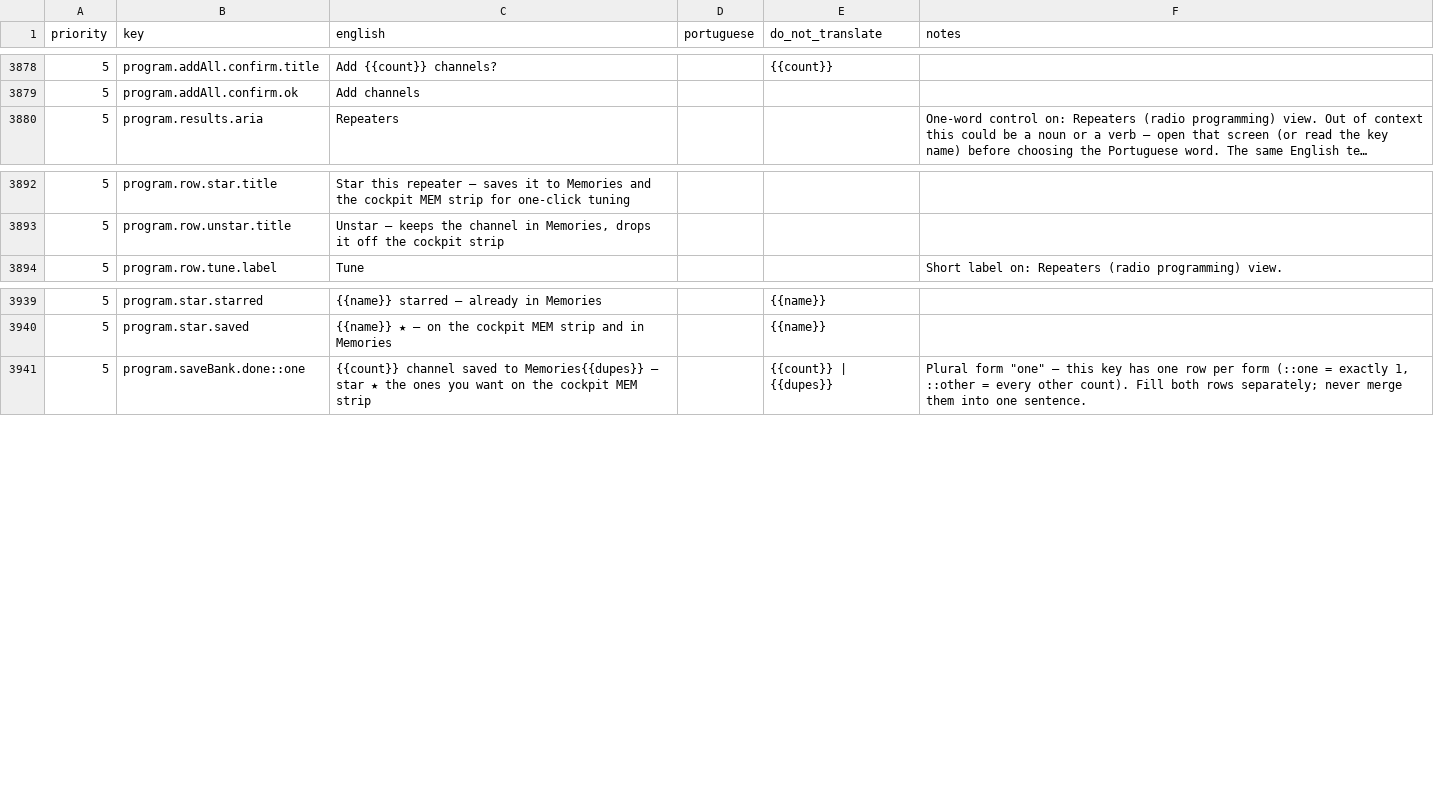
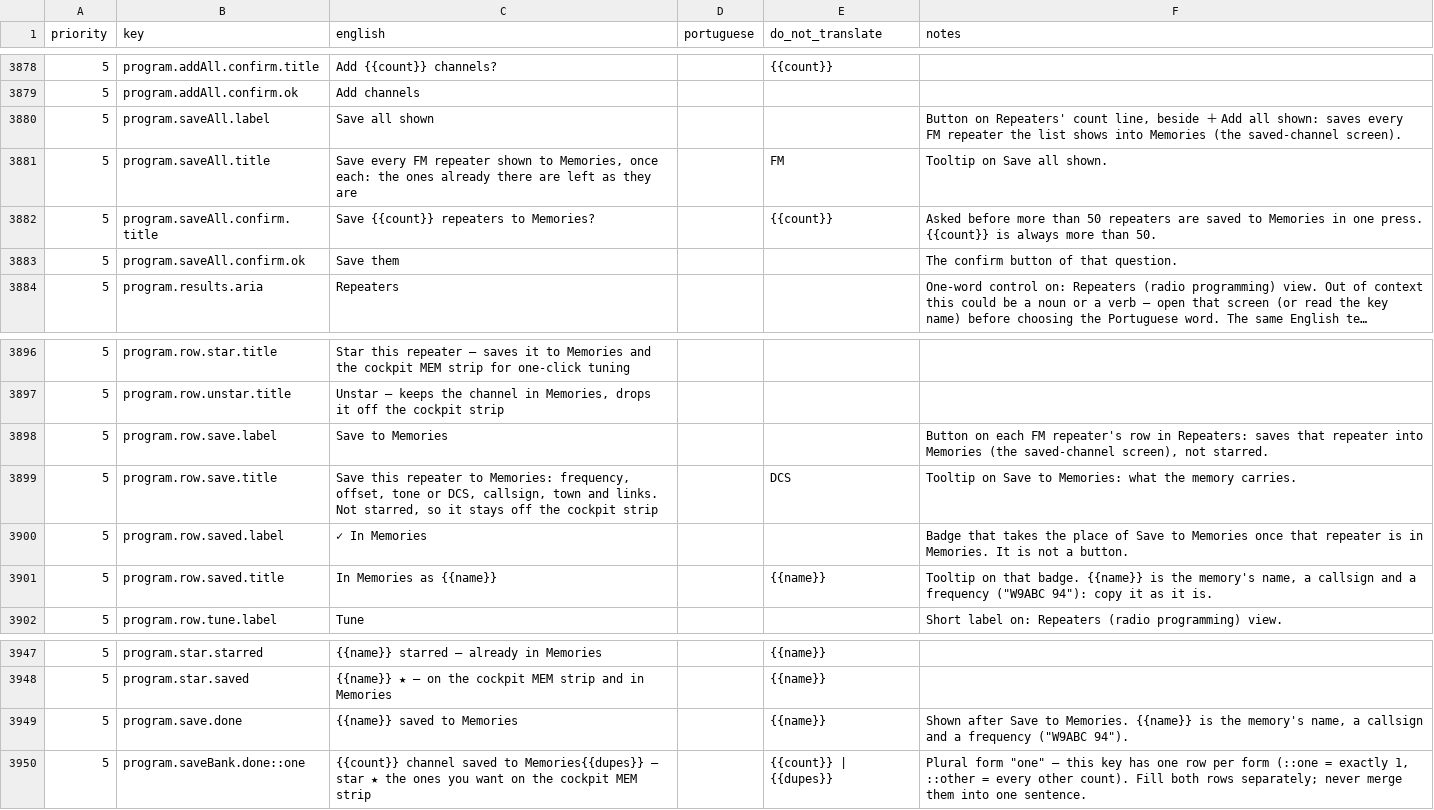
Before and after one commit to kd9taw/Nexus, a CSV file: translations/pt-BR/nexus-ptbr-translation.csv, drawn as a sheet; only a part is shown, gaps mark what is left out; long unchanged cells end in …; the diff names each change by its address in the sheet, - before the commit and + after, or states it on an @@ line.

```diff
--- a/translations/pt-BR/nexus-ptbr-translation.csv
+++ b/translations/pt-BR/nexus-ptbr-translation.csv
+row 3880: 5 | program.saveAll.label | Save all shown |  |  | Button on Repeaters' count line, beside ＋ Add all shown: saves every FM repeater the list shows into Memories (the saved-channel screen).
+row 3881: 5 | program.saveAll.title | Save every FM repeater shown to Memories, once each: the ones already there are left as they are |  | FM | Tooltip on Save all shown.
+row 3882: 5 | program.saveAll.confirm.title | Save {{count}} repeaters to Memories? |  | {{count}} | Asked before more than 50 repeaters are saved to Memories in one press. {{count}} is always more than 50.
+row 3883: 5 | program.saveAll.confirm.ok | Save them |  |  | The confirm button of that question.
+row 3898: 5 | program.row.save.label | Save to Memories |  |  | Button on each FM repeater's row in Repeaters: saves that repeater into Memories (the saved-channel screen), not starred.
+row 3899: 5 | program.row.save.title | Save this repeater to Memories: frequency, offset, tone or DCS, callsign, town and links. Not starred, so it stays off the cockpit strip |  | DCS | Tooltip on Save to Memories: what the memory carries.
+row 3900: 5 | program.row.saved.label | ✓ In Memories |  |  | Badge that takes the place of Save to Memories once that repeater is in Memories. It is not a button.
+row 3901: 5 | program.row.saved.title | In Memories as {{name}} |  | {{name}} | Tooltip on that badge. {{name}} is the memory's name, a callsign and a frequency ("W9ABC 94"): copy it as it is.
+row 3949: 5 | program.save.done | {{name}} saved to Memories |  | {{name}} | Shown after Save to Memories. {{name}} is the memory's name, a callsign and a frequency ("W9ABC 94").
```
Also changed, not shown: 17 other files.
